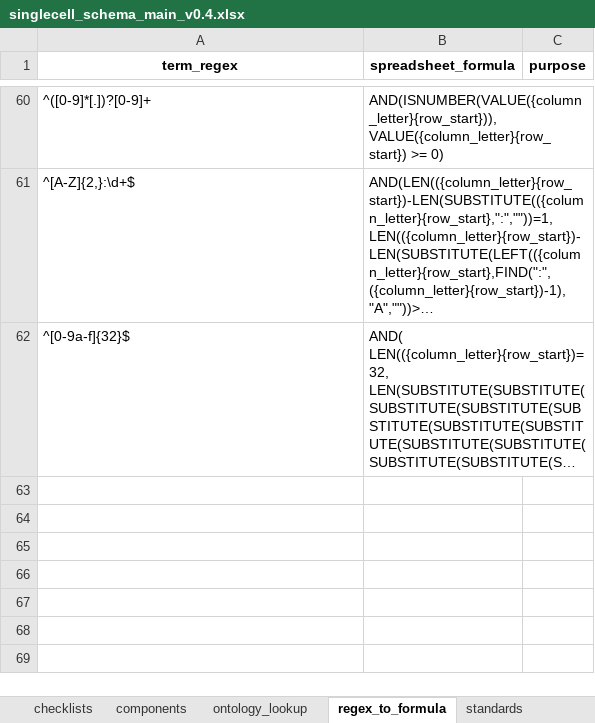
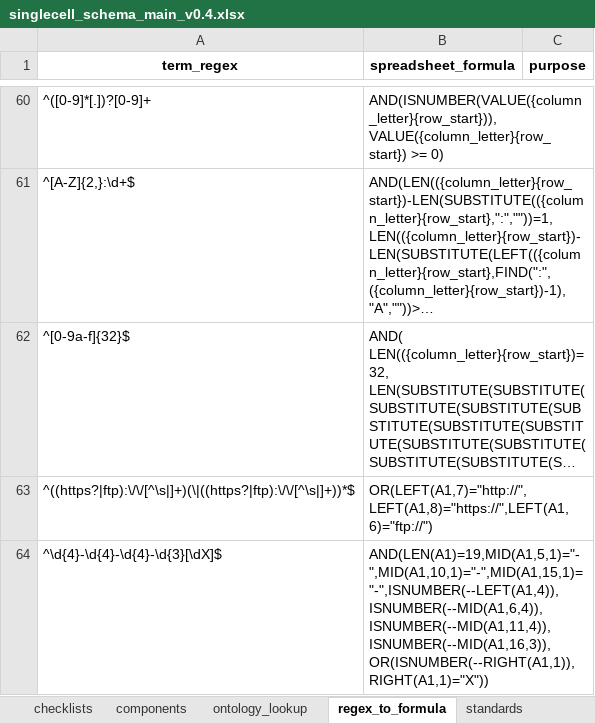
Before and after one commit to EarlhamInst/SingleCellSchemas, an Excel workbook: schemas/single_cell/singlecell_schema_main_v0.4.xlsx, sheet regex_to_formula, drawn as a sheet; only a part is shown, gaps mark what is left out; long unchanged cells end in …; values as stored, in another font and other column widths than the file's, no borders; the diff names each change by its address in the sheet, - before the commit and + after, or states it on an @@ line.

```diff
--- a/schemas/single_cell/singlecell_schema_main_v0.4.xlsx (sheet regex_to_formula)
+++ b/schemas/single_cell/singlecell_schema_main_v0.4.xlsx (sheet regex_to_formula)
+row 63: ^((https?|ftp):\/\/[^\s|]+)(\|((https?|ftp):\/\/[^\s|]+))*$ | OR(LEFT(A1,7)="http://",LEFT(A1,8)="https://",LEFT(A1,6)="ftp://")
+row 64: ^\d{4}-\d{4}-\d{4}-\d{3}[\dX]$ | AND(LEN(A1)=19,MID(A1,5,1)="-",MID(A1,10,1)="-",MID(A1,15,1)="-",ISNUMBER(--LEFT(A1,4)),ISNUMBER(--MID(A1,6,4)),ISNUMBER(--MID(A1,11,4)),ISNUMBER(--MID(A1,16,3)),OR(ISNUMBER(--RIGHT(A1,1)),RIGHT(A1,1)="X"))
```
Also changed, not shown: sheet data, dist/checklists/xlsx/dwc/spatial_transcriptomics_image_manifest_version_dwc_stx_fish_v0.1.xlsx, dist/checklists/xlsx/faang/single_cell_manifest_version_faang_sc_rnaseq_v0.4.xlsx, 26 other files.
